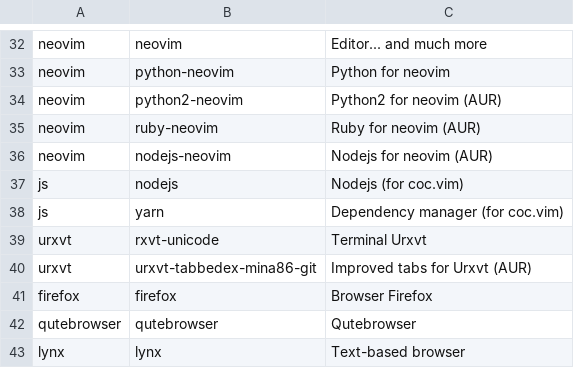
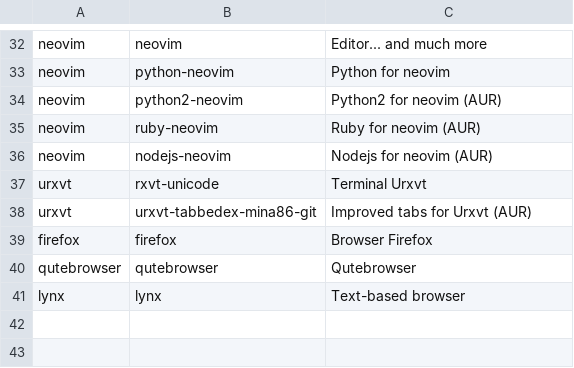
Before and after one commit to Brandon-Hubacher/arch_installer, a CSV file: apps.csv, drawn as a sheet; only a part is shown, gaps mark what is left out; the diff names each change by its address in the sheet, - before the commit and + after, or states it on an @@ line.

Commit message:
Remove neovim coc dependencies

```diff
--- a/apps.csv
+++ b/apps.csv
-row 37: js | nodejs | Nodejs (for coc.vim)
-row 38: js | yarn | Dependency manager (for coc.vim)
```
